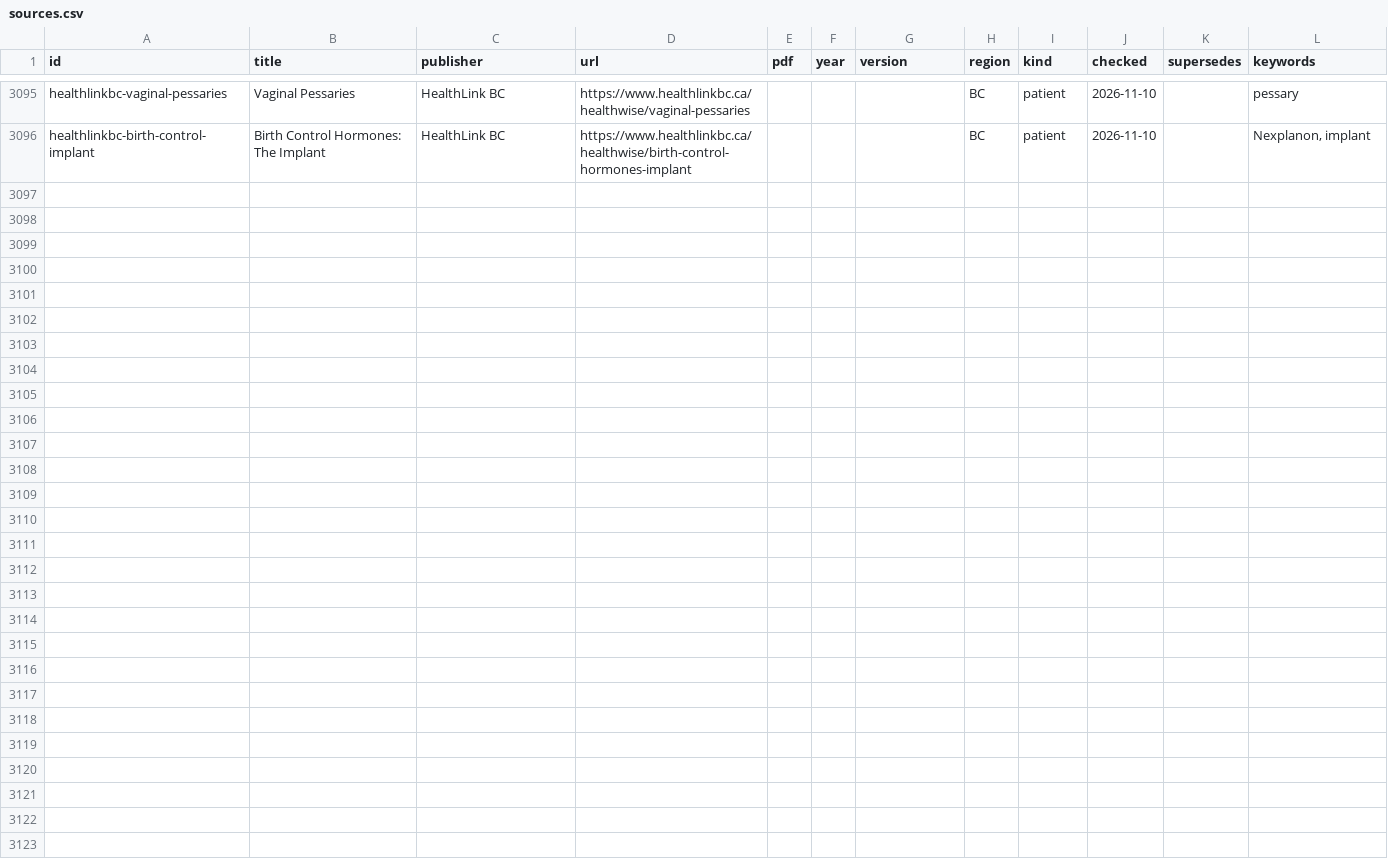
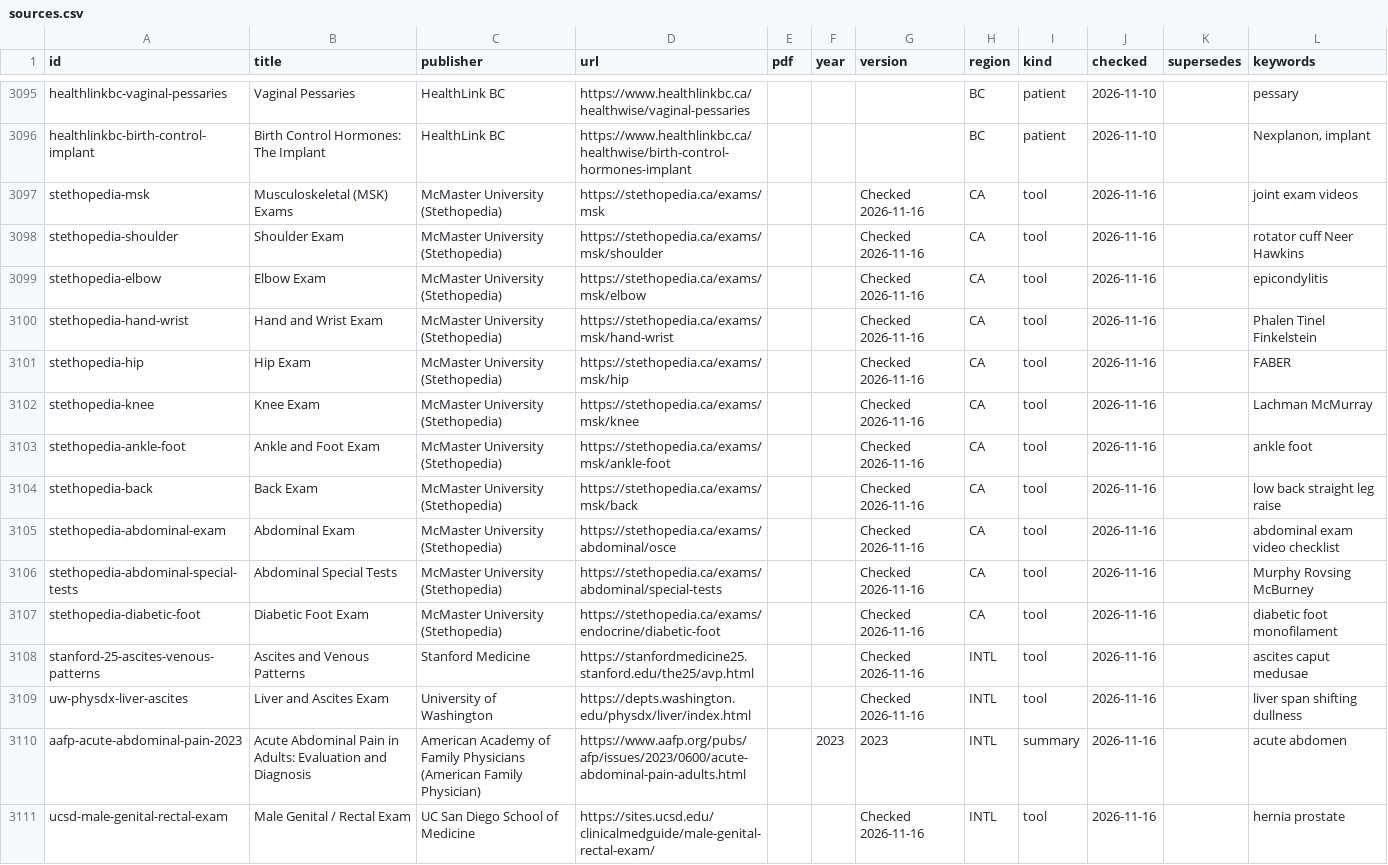
Before and after one commit to joegrafe/np-practice-resource, a CSV file: docs/sources.csv, drawn as a sheet; only a part is shown, gaps mark what is left out.

```diff
--- a/docs/sources.csv
+++ b/docs/sources.csv
@@ -3096 +3096,16 @@ healthlinkbc-vaginal-pessaries,Vaginal Pessaries,HealthLink BC,https://www.healt
 healthlinkbc-birth-control-implant,Birth Control Hormones: The Implant,HealthLink BC,https://www.healthlinkbc.ca/healthwise/birth-control-hormones-implant,,,,BC,patient,2026-11-10,,"Nexplanon, implant"
+stethopedia-msk,Musculoskeletal (MSK) Exams,McMaster University (Stethopedia),https://stethopedia.ca/exams/msk,,,Checked 2026-11-16,CA,tool,2026-11-16,,joint exam videos
+stethopedia-shoulder,Shoulder Exam,McMaster University (Stethopedia),https://stethopedia.ca/exams/msk/shoulder,,,Checked 2026-11-16,CA,tool,2026-11-16,,rotator cuff Neer Hawkins
+stethopedia-elbow,Elbow Exam,McMaster University (Stethopedia),https://stethopedia.ca/exams/msk/elbow,,,Checked 2026-11-16,CA,tool,2026-11-16,,epicondylitis
+stethopedia-hand-wrist,Hand and Wrist Exam,McMaster University (Stethopedia),https://stethopedia.ca/exams/msk/hand-wrist,,,Checked 2026-11-16,CA,tool,2026-11-16,,Phalen Tinel Finkelstein
+stethopedia-hip,Hip Exam,McMaster University (Stethopedia),https://stethopedia.ca/exams/msk/hip,,,Checked 2026-11-16,CA,tool,2026-11-16,,FABER
+stethopedia-knee,Knee Exam,McMaster University (Stethopedia),https://stethopedia.ca/exams/msk/knee,,,Checked 2026-11-16,CA,tool,2026-11-16,,Lachman McMurray
+stethopedia-ankle-foot,Ankle and Foot Exam,McMaster University (Stethopedia),https://stethopedia.ca/exams/msk/ankle-foot,,,Checked 2026-11-16,CA,tool,2026-11-16,,ankle foot
+stethopedia-back,Back Exam,McMaster University (Stethopedia),https://stethopedia.ca/exams/msk/back,,,Checked 2026-11-16,CA,tool,2026-11-16,,low back straight leg raise
+stethopedia-abdominal-exam,Abdominal Exam,McMaster University (Stethopedia),https://stethopedia.ca/exams/abdominal/osce,,,Checked 2026-11-16,CA,tool,2026-11-16,,abdominal exam video checklist
+stethopedia-abdominal-special-tests,Abdominal Special Tests,McMaster University (Stethopedia),https://stethopedia.ca/exams/abdominal/special-tests,,,Checked 2026-11-16,CA,tool,2026-11-16,,Murphy Rovsing McBurney
+stethopedia-diabetic-foot,Diabetic Foot Exam,McMaster University (Stethopedia),https://stethopedia.ca/exams/endocrine/diabetic-foot,,,Checked 2026-11-16,CA,tool,2026-11-16,,diabetic foot monofilament
+stanford-25-ascites-venous-patterns,Ascites and Venous Patterns,Stanford Medicine,https://stanfordmedicine25.stanford.edu/the25/avp.html,,,Checked 2026-11-16,INTL,tool,2026-11-16,,ascites caput medusae
+uw-physdx-liver-ascites,Liver and Ascites Exam,University of Washington,https://depts.washington.edu/physdx/liver/index.html,,,Checked 2026-11-16,INTL,tool,2026-11-16,,liver span shifting dullness
+aafp-acute-abdominal-pain-2023,Acute Abdominal Pain in Adults: Evaluation and Diagnosis,American Academy of Family Physicians (American Family Physician),https://www.aafp.org/pubs/afp/issues/2023/0600/acute-abdominal-pain-adults.html,,2023,2023,INTL,summary,2026-11-16,,acute abdomen
+ucsd-male-genital-rectal-exam,Male Genital / Rectal Exam,UC San Diego School of Medicine,https://sites.ucsd.edu/clinicalmedguide/male-genital-rectal-exam/,,,Checked 2026-11-16,INTL,tool,2026-11-16,,hernia prostate
```
Also changed, not shown: UNOPENED-SOURCES.csv, docs/3 Conditions/Dermatology/Acne.csv, 28 other files.
